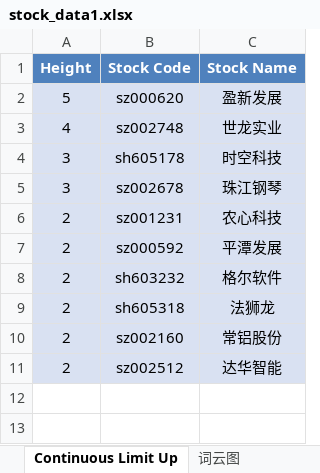
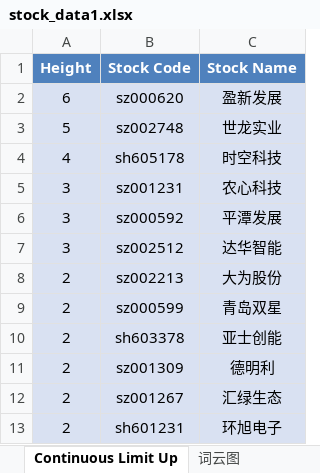
Before and after one commit to mengkai666/tag_wordcloud, an Excel workbook: stock_data1.xlsx, sheet Continuous Limit Up, drawn as a sheet; values as stored, in another font and other column widths than the file's, no borders; removed rows and columns are numbered as before the commit, all else as after; the diff names each change by its address in the sheet, - before the commit and + after, or states it on an @@ line.

```diff
--- a/stock_data1.xlsx (sheet Continuous Limit Up)
+++ b/stock_data1.xlsx (sheet Continuous Limit Up)
-A2 (Height): 5
+A2 (Height): 6
-A3 (Height): 4
+A3 (Height): 5
-A4 (Height): 3
+A4 (Height): 4
-row 5: 3 | sz002678 | 珠江钢琴
-A5:A6 (Height): 2
+A5:A6 (Height): 3
-row 8: 2 | sh603232 | 格尔软件
-row 9: 2 | sh605318 | 法狮龙
-row 10: 2 | sz002160 | 常铝股份
-A7 (Height): 2
+A7 (Height): 3
+row 8: 2 | sz002213 | 大为股份
+row 9: 2 | sz000599 | 青岛双星
+row 10: 2 | sh603378 | 亚士创能
+row 11: 2 | sz001309 | 德明利
+row 12: 2 | sz001267 | 汇绿生态
+row 13: 2 | sh601231 | 环旭电子
```
Also changed, not shown: sheet Plate Stock Data, charts or pictures, HotStock_Top20.xlsx, 2 other files.
